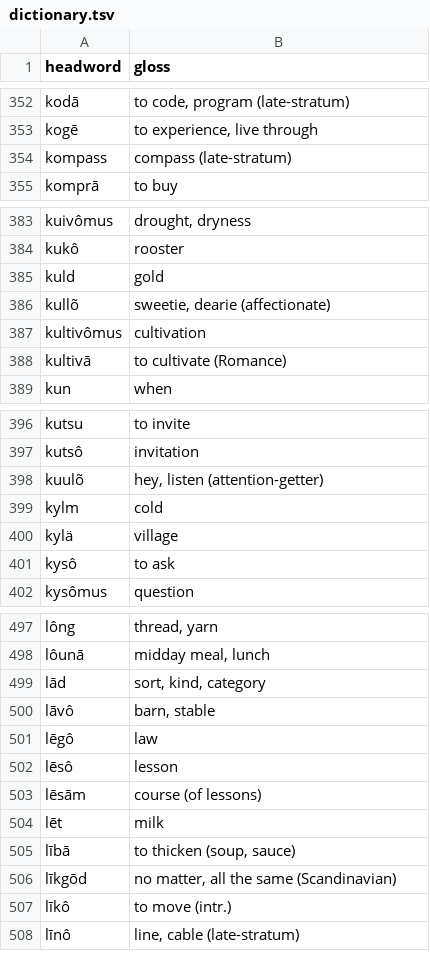
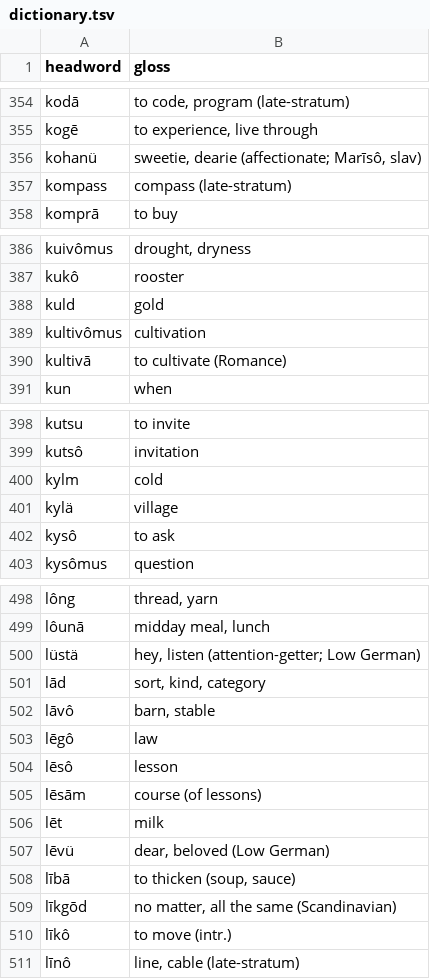
Before and after one commit to quarterback/kels, a TSV file: data/dictionary.tsv, drawn as a sheet; only a part is shown, gaps mark what is left out; removed rows and columns are numbered as before the commit, all else as after; the diff covers the shown part only; the diff names each change by its address in the sheet, - before the commit and + after, or states it on an @@ line.

```diff
--- a/data/dictionary.tsv
+++ b/data/dictionary.tsv
+row 356: kohanü | sweetie, dearie (affectionate; Marīsô, slav)
-row 386: kullõ | sweetie, dearie (affectionate)
-row 398: kuulõ | hey, listen (attention-getter)
+row 500: lüstä | hey, listen (attention-getter; Low German)
+row 507: lēvü | dear, beloved (Low German)
```
Also changed, not shown: 10 added rows and 10 removed rows elsewhere in this file, 15 other files.
